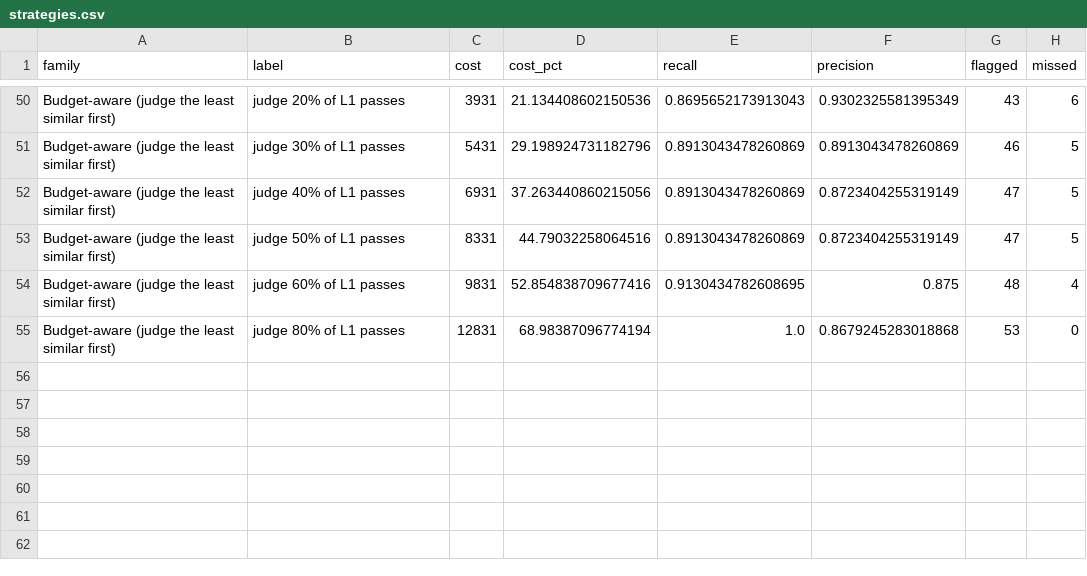
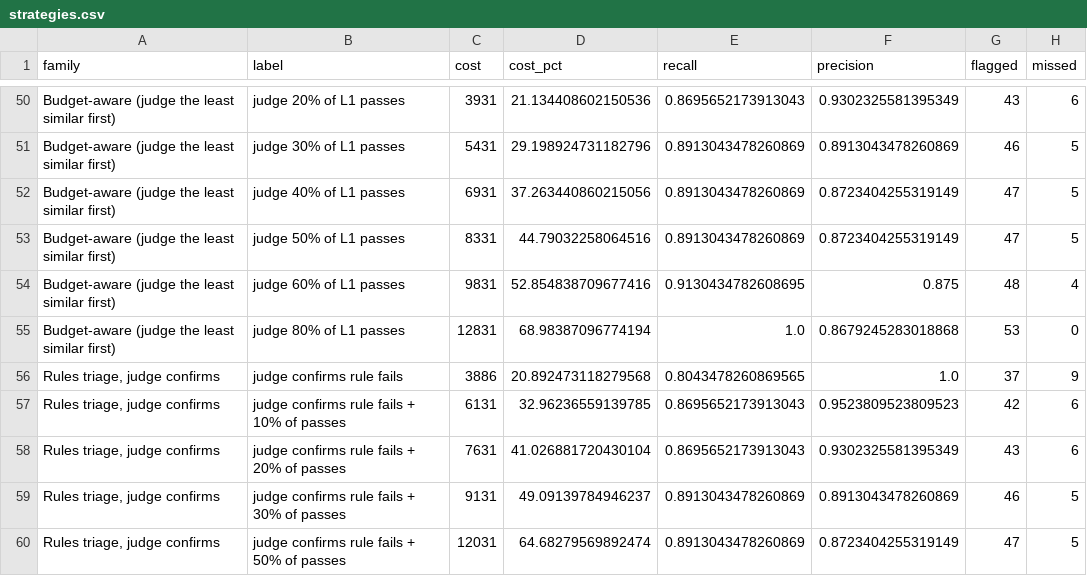
Before and after one commit to Karan6528/multifidelity-llm-eval, a CSV file: runs/mock-basic-rules/strategies.csv, drawn as a sheet; only a part is shown, gaps mark what is left out; the diff names each change by its address in the sheet, - before the commit and + after, or states it on an @@ line.

Commit message:
Real model run with my labels, rule fixes, triage strategy

```diff
--- a/runs/mock-basic-rules/strategies.csv
+++ b/runs/mock-basic-rules/strategies.csv
+row 56: Rules triage, judge confirms | judge confirms rule fails | 3886 | 20.892473118279568 | 0.8043478260869565 | 1.0 | 37 | 9
+row 57: Rules triage, judge confirms | judge confirms rule fails + 10% of passes | 6131 | 32.96236559139785 | 0.8695652173913043 | 0.9523809523809523 | 42 | 6
+row 58: Rules triage, judge confirms | judge confirms rule fails + 20% of passes | 7631 | 41.026881720430104 | 0.8695652173913043 | 0.9302325581395349 | 43 | 6
+row 59: Rules triage, judge confirms | judge confirms rule fails + 30% of passes | 9131 | 49.09139784946237 | 0.8913043478260869 | 0.8913043478260869 | 46 | 5
+row 60: Rules triage, judge confirms | judge confirms rule fails + 50% of passes | 12031 | 64.68279569892474 | 0.8913043478260869 | 0.8723404255319149 | 47 | 5
```
Also changed, not shown: runs/mock/strategies.csv, 21 other files.
